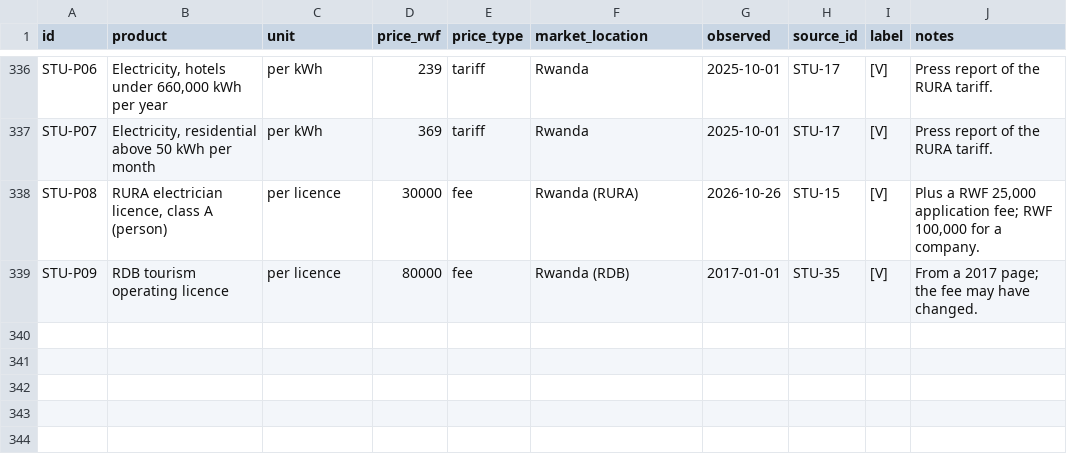
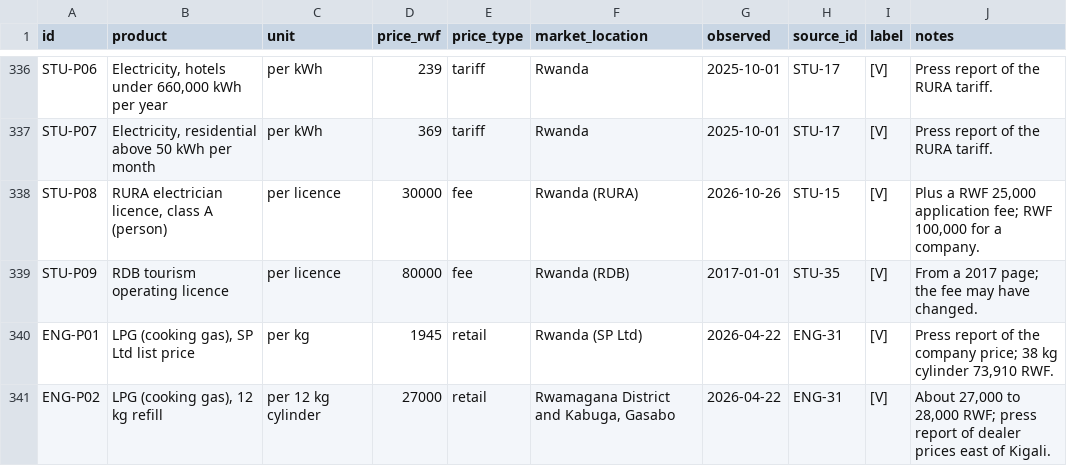
Before and after one commit to databayt/farm, a CSV file: study/registers/prices.csv, drawn as a sheet; only a part is shown, gaps mark what is left out; the diff names each change by its address in the sheet, - before the commit and + after, or states it on an @@ line.

```diff
--- a/study/registers/prices.csv
+++ b/study/registers/prices.csv
+row 340: ENG-P01 | LPG (cooking gas), SP Ltd list price | per kg | 1945 | retail | Rwanda (SP Ltd) | 2026-04-22 | ENG-31 | [V] | Press report of the company price; 38 kg cylinder 73,910 RWF.
+row 341: ENG-P02 | LPG (cooking gas), 12 kg refill | per 12 kg cylinder | 27000 | retail | Rwamagana District and Kabuga, Gasabo | 2026-04-22 | ENG-31 | [V] | About 27,000 to 28,000 RWF; press report of dealer prices east of Kigali.
```
Also changed, not shown: study/registers/sources.csv, 10 other files.
